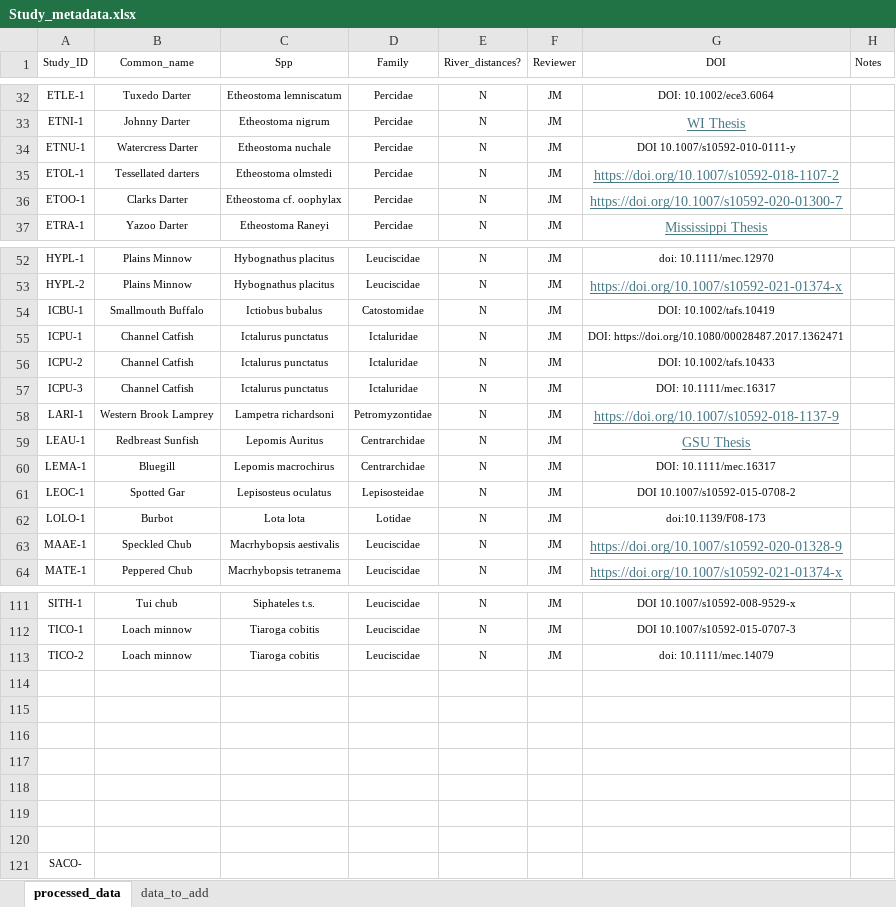
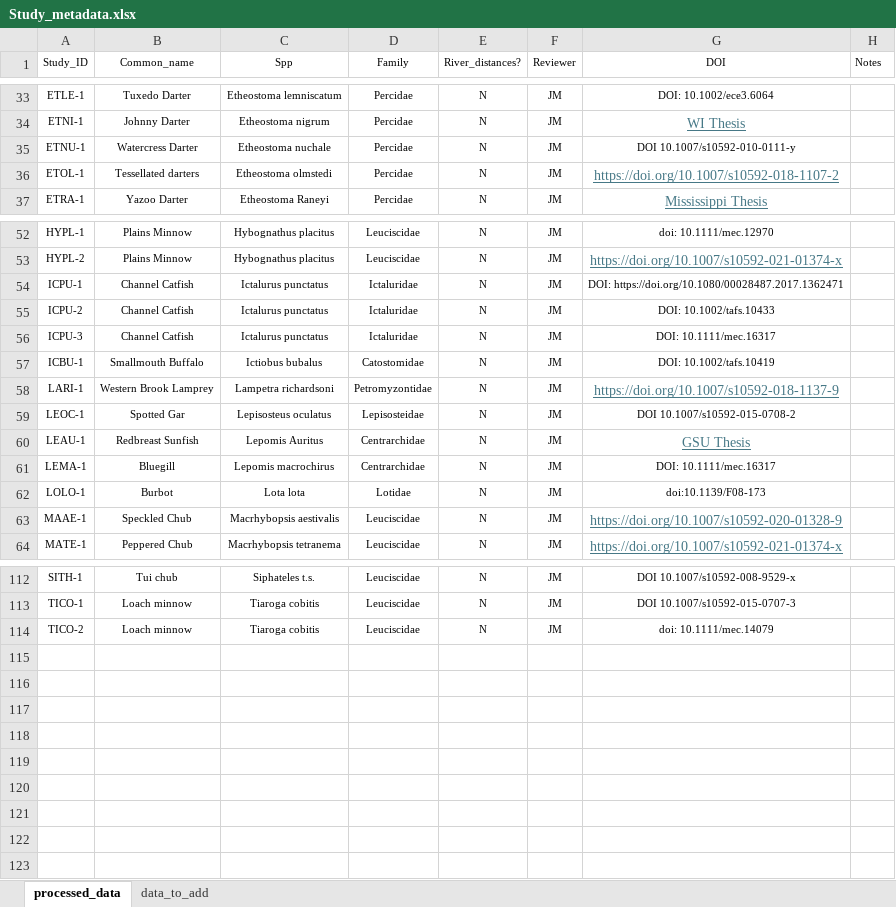
Before and after one commit to madisonbetts/DGS-Patterns-of-Fish-Diversity, an Excel workbook: Objective 2/Data/Study_metadata.xlsx, sheet processed_data, drawn as a sheet; only a part is shown, gaps mark what is left out; values as stored, in another font and other column widths than the file's, no borders; removed rows and columns are numbered as before the commit, all else as after; the diff covers the shown part only; the diff names each change by its address in the sheet, - before the commit and + after, or states it on an @@ line.

```diff
--- a/Objective 2/Data/Study_metadata.xlsx (sheet processed_data)
+++ b/Objective 2/Data/Study_metadata.xlsx (sheet processed_data)
@@ row 36 moved to row 30: ETOO-1 @@
@@ row 54 moved to row 57: ICBU-1 @@
@@ row 61 moved to row 59: LEOC-1 @@
-row 114: (empty)
-row 115: (empty)
-row 116: (empty)
-row 117: (empty)
-row 118: (empty)
-row 119: (empty)
-row 120: (empty)
-row 121: SACO-
```
Also changed, not shown: 1 added row and 8 moved rows elsewhere in this sheet, 19 other files.
